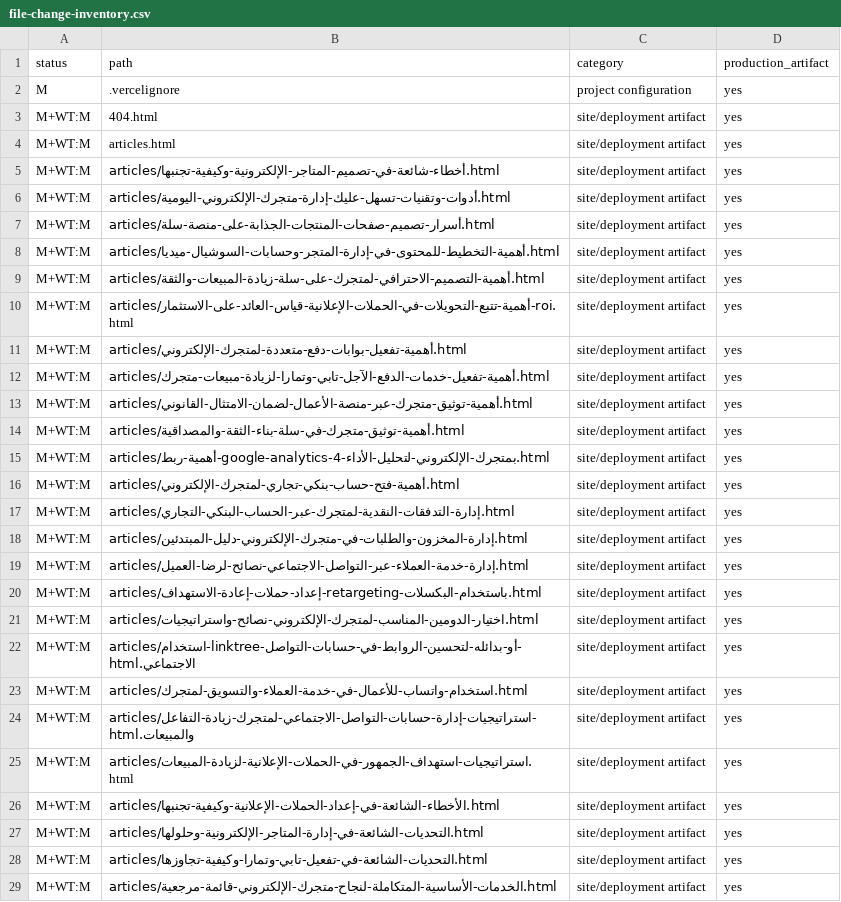
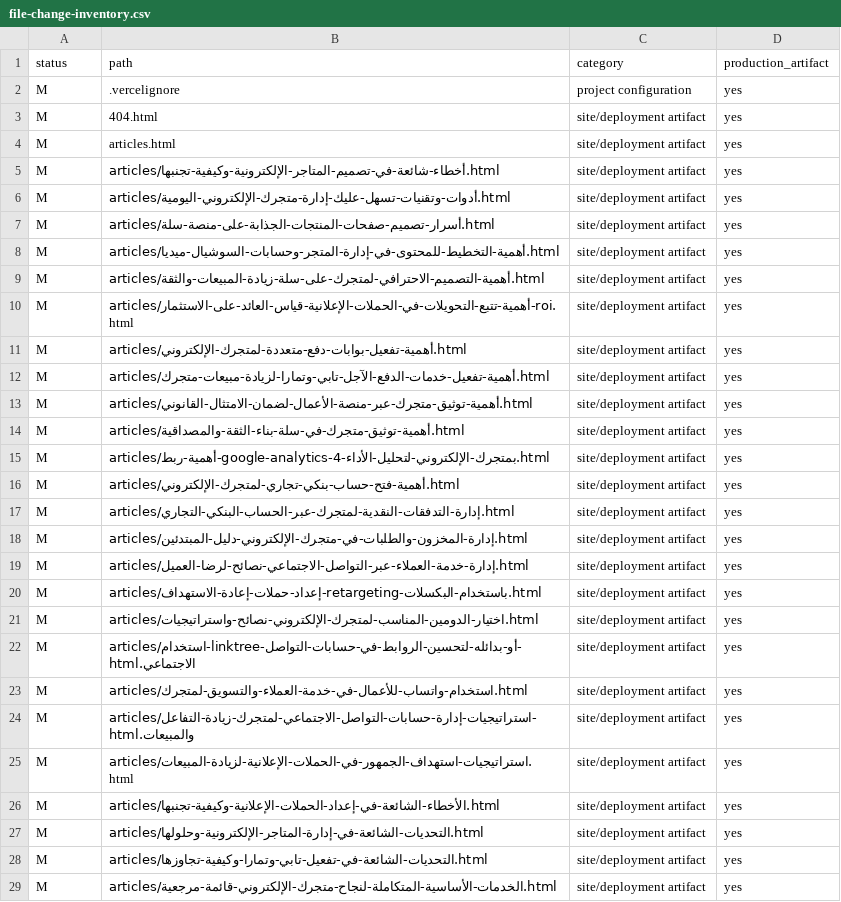
Before and after one commit to g12ld/ezhlhee, a CSV file: reports/roadmap-implementation/09-staging-release/file-change-inventory.csv, drawn as a sheet; only a part is shown; the diff covers the shown part only.

```diff
--- a/reports/roadmap-implementation/09-staging-release/file-change-inventory.csv
+++ b/reports/roadmap-implementation/09-staging-release/file-change-inventory.csv
@@ -2,28 +2,28 @@
 M,.vercelignore,project configuration,yes
-M+WT:M,404.html,site/deployment artifact,yes
-M+WT:M,articles.html,site/deployment artifact,yes
-M+WT:M,articles/أخطاء-شائعة-في-تصميم-المتاجر-الإلكترونية-وكيفية-تجنبها.html,site/deployment artifact,yes
-M+WT:M,articles/أدوات-وتقنيات-تسهل-عليك-إدارة-متجرك-الإلكتروني-اليومية.html,site/deployment artifact,yes
-M+WT:M,articles/أسرار-تصميم-صفحات-المنتجات-الجذابة-على-منصة-سلة.html,site/deployment artifact,yes
-M+WT:M,articles/أهمية-التخطيط-للمحتوى-في-إدارة-المتجر-وحسابات-السوشيال-ميديا.html,site/deployment artifact,yes
-M+WT:M,articles/أهمية-التصميم-الاحترافي-لمتجرك-على-سلة-زيادة-المبيعات-والثقة.html,site/deployment artifact,yes
-M+WT:M,articles/أهمية-تتبع-التحويلات-في-الحملات-الإعلانية-قياس-العائد-على-الاستثمار-roi.html,site/deployment artifact,yes
-M+WT:M,articles/أهمية-تفعيل-بوابات-دفع-متعددة-لمتجرك-الإلكتروني.html,site/deployment artifact,yes
-M+WT:M,articles/أهمية-تفعيل-خدمات-الدفع-الآجل-تابي-وتمارا-لزيادة-مبيعات-متجرك.html,site/deployment artifact,yes
-M+WT:M,articles/أهمية-توثيق-متجرك-عبر-منصة-الأعمال-لضمان-الامتثال-القانوني.html,site/deployment artifact,yes
-M+WT:M,articles/أهمية-توثيق-متجرك-في-سلة-بناء-الثقة-والمصداقية.html,site/deployment artifact,yes
-M+WT:M,articles/أهمية-ربط-google-analytics-4-بمتجرك-الإلكتروني-لتحليل-الأداء.html,site/deployment artifact,yes
-M+WT:M,articles/أهمية-فتح-حساب-بنكي-تجاري-لمتجرك-الإلكتروني.html,site/deployment artifact,yes
-M+WT:M,articles/إدارة-التدفقات-النقدية-لمتجرك-عبر-الحساب-البنكي-التجاري.html,site/deployment artifact,yes
-M+WT:M,articles/إدارة-المخزون-والطلبات-في-متجرك-الإلكتروني-دليل-المبتدئين.html,site/deployment artifact,yes
-M+WT:M,articles/إدارة-خدمة-العملاء-عبر-التواصل-الاجتماعي-نصائح-لرضا-العميل.html,site/deployment artifact,yes
-M+WT:M,articles/إعداد-حملات-إعادة-الاستهداف-retargeting-باستخدام-البكسلات.html,site/deployment artifact,yes
-M+WT:M,articles/اختيار-الدومين-المناسب-لمتجرك-الإلكتروني-نصائح-واستراتيجيات.html,site/deployment artifact,yes
-M+WT:M,articles/استخدام-linktree-أو-بدائله-لتحسين-الروابط-في-حسابات-التواصل-الاجتماعي.html,site/deployment artifact,yes
-M+WT:M,articles/استخدام-واتساب-للأعمال-في-خدمة-العملاء-والتسويق-لمتجرك.html,site/deployment artifact,yes
-M+WT:M,articles/استراتيجيات-إدارة-حسابات-التواصل-الاجتماعي-لمتجرك-زيادة-التفاعل-والمبيعات.html,site/deployment artifact,yes
-M+WT:M,articles/استراتيجيات-استهداف-الجمهور-في-الحملات-الإعلانية-لزيادة-المبيعات.html,site/deployment artifact,yes
-M+WT:M,articles/الأخطاء-الشائعة-في-إعداد-الحملات-الإعلانية-وكيفية-تجنبها.html,site/deployment artifact,yes
-M+WT:M,articles/التحديات-الشائعة-في-إدارة-المتاجر-الإلكترونية-وحلولها.html,site/deployment artifact,yes
-M+WT:M,articles/التحديات-الشائعة-في-تفعيل-تابي-وتمارا-وكيفية-تجاوزها.html,site/deployment artifact,yes
-M+WT:M,articles/الخدمات-الأساسية-المتكاملة-لنجاح-متجرك-الإلكتروني-قائمة-مرجعية.html,site/deployment artifact,yes
+M,404.html,site/deployment artifact,yes
+M,articles.html,site/deployment artifact,yes
+M,articles/أخطاء-شائعة-في-تصميم-المتاجر-الإلكترونية-وكيفية-تجنبها.html,site/deployment artifact,yes
+M,articles/أدوات-وتقنيات-تسهل-عليك-إدارة-متجرك-الإلكتروني-اليومية.html,site/deployment artifact,yes
+M,articles/أسرار-تصميم-صفحات-المنتجات-الجذابة-على-منصة-سلة.html,site/deployment artifact,yes
+M,articles/أهمية-التخطيط-للمحتوى-في-إدارة-المتجر-وحسابات-السوشيال-ميديا.html,site/deployment artifact,yes
+M,articles/أهمية-التصميم-الاحترافي-لمتجرك-على-سلة-زيادة-المبيعات-والثقة.html,site/deployment artifact,yes
+M,articles/أهمية-تتبع-التحويلات-في-الحملات-الإعلانية-قياس-العائد-على-الاستثمار-roi.html,site/deployment artifact,yes
+M,articles/أهمية-تفعيل-بوابات-دفع-متعددة-لمتجرك-الإلكتروني.html,site/deployment artifact,yes
+M,articles/أهمية-تفعيل-خدمات-الدفع-الآجل-تابي-وتمارا-لزيادة-مبيعات-متجرك.html,site/deployment artifact,yes
+M,articles/أهمية-توثيق-متجرك-عبر-منصة-الأعمال-لضمان-الامتثال-القانوني.html,site/deployment artifact,yes
+M,articles/أهمية-توثيق-متجرك-في-سلة-بناء-الثقة-والمصداقية.html,site/deployment artifact,yes
+M,articles/أهمية-ربط-google-analytics-4-بمتجرك-الإلكتروني-لتحليل-الأداء.html,site/deployment artifact,yes
+M,articles/أهمية-فتح-حساب-بنكي-تجاري-لمتجرك-الإلكتروني.html,site/deployment artifact,yes
+M,articles/إدارة-التدفقات-النقدية-لمتجرك-عبر-الحساب-البنكي-التجاري.html,site/deployment artifact,yes
+M,articles/إدارة-المخزون-والطلبات-في-متجرك-الإلكتروني-دليل-المبتدئين.html,site/deployment artifact,yes
+M,articles/إدارة-خدمة-العملاء-عبر-التواصل-الاجتماعي-نصائح-لرضا-العميل.html,site/deployment artifact,yes
+M,articles/إعداد-حملات-إعادة-الاستهداف-retargeting-باستخدام-البكسلات.html,site/deployment artifact,yes
+M,articles/اختيار-الدومين-المناسب-لمتجرك-الإلكتروني-نصائح-واستراتيجيات.html,site/deployment artifact,yes
+M,articles/استخدام-linktree-أو-بدائله-لتحسين-الروابط-في-حسابات-التواصل-الاجتماعي.html,site/deployment artifact,yes
+M,articles/استخدام-واتساب-للأعمال-في-خدمة-العملاء-والتسويق-لمتجرك.html,site/deployment artifact,yes
+M,articles/استراتيجيات-إدارة-حسابات-التواصل-الاجتماعي-لمتجرك-زيادة-التفاعل-والمبيعات.html,site/deployment artifact,yes
+M,articles/استراتيجيات-استهداف-الجمهور-في-الحملات-الإعلانية-لزيادة-المبيعات.html,site/deployment artifact,yes
+M,articles/الأخطاء-الشائعة-في-إعداد-الحملات-الإعلانية-وكيفية-تجنبها.html,site/deployment artifact,yes
+M,articles/التحديات-الشائعة-في-إدارة-المتاجر-الإلكترونية-وحلولها.html,site/deployment artifact,yes
+M,articles/التحديات-الشائعة-في-تفعيل-تابي-وتمارا-وكيفية-تجاوزها.html,site/deployment artifact,yes
+M,articles/الخدمات-الأساسية-المتكاملة-لنجاح-متجرك-الإلكتروني-قائمة-مرجعية.html,site/deployment artifact,yes
```
Also changed, not shown: 117 edited cells elsewhere in this file, 4 other files.
